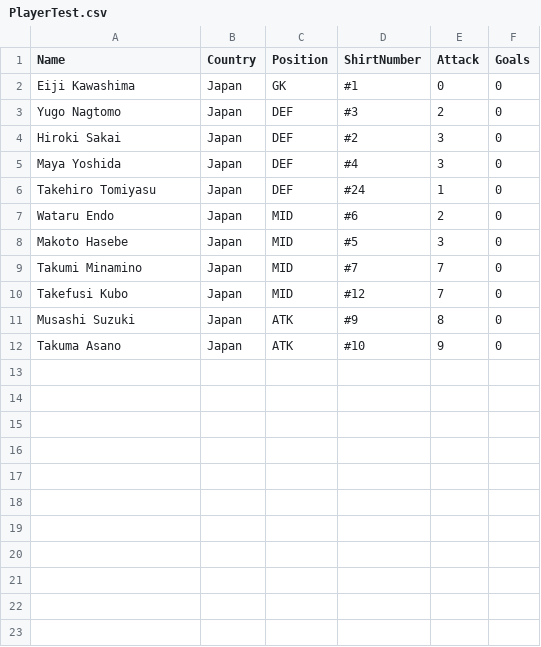
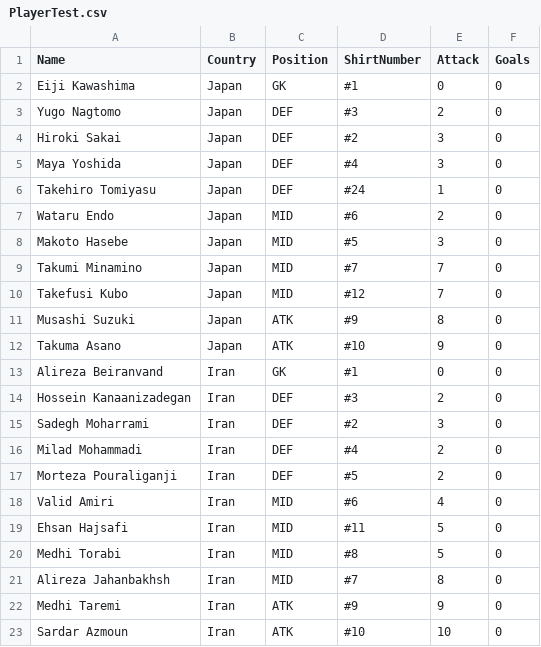
Before and after one commit to samwcounsell/WorldCup, a CSV file: PlayerTest.csv, drawn as a sheet; the diff names each change by its address in the sheet, - before the commit and + after, or states it on an @@ line.

Commit message:
Add files via upload

```diff
--- a/PlayerTest.csv
+++ b/PlayerTest.csv
+row 13: Alireza Beiranvand | Iran | GK | #1 | 0 | 0
+row 14: Hossein Kanaanizadegan | Iran | DEF | #3 | 2 | 0
+row 15: Sadegh Moharrami | Iran | DEF | #2 | 3 | 0
+row 16: Milad Mohammadi | Iran | DEF | #4 | 2 | 0
+row 17: Morteza Pouraliganji | Iran | DEF | #5 | 2 | 0
+row 18: Valid Amiri | Iran | MID | #6 | 4 | 0
+row 19: Ehsan Hajsafi | Iran | MID | #11 | 5 | 0
+row 20: Medhi Torabi | Iran | MID | #8 | 5 | 0
+row 21: Alireza Jahanbakhsh | Iran | MID | #7 | 8 | 0
+row 22: Medhi Taremi | Iran | ATK | #9 | 9 | 0
+row 23: Sardar Azmoun | Iran | ATK | #10 | 10 | 0
```
